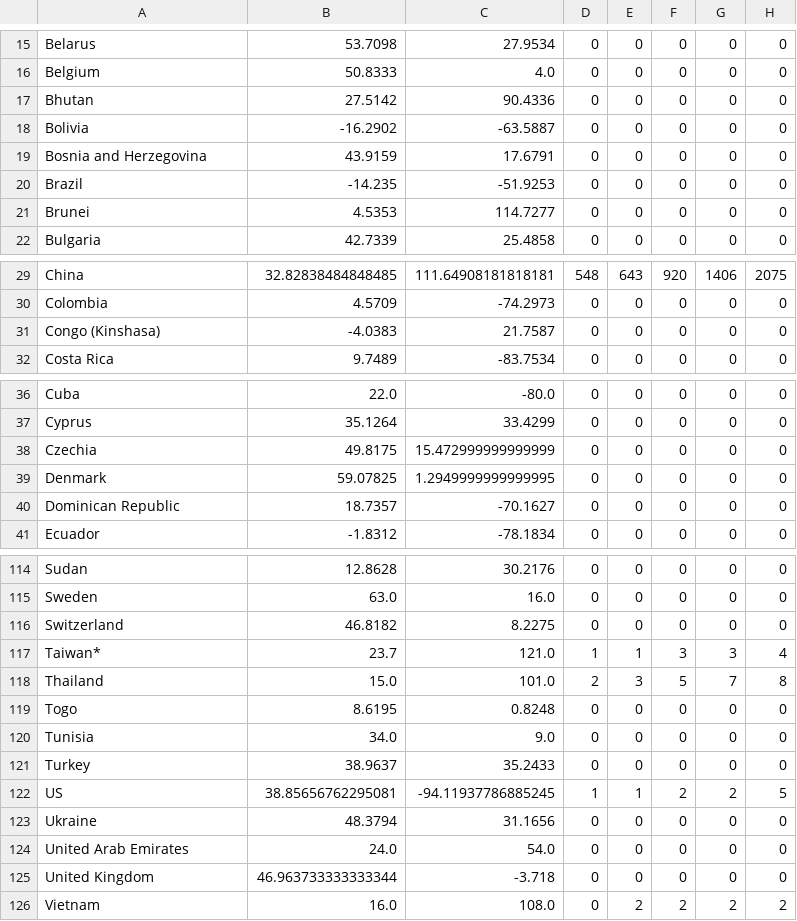
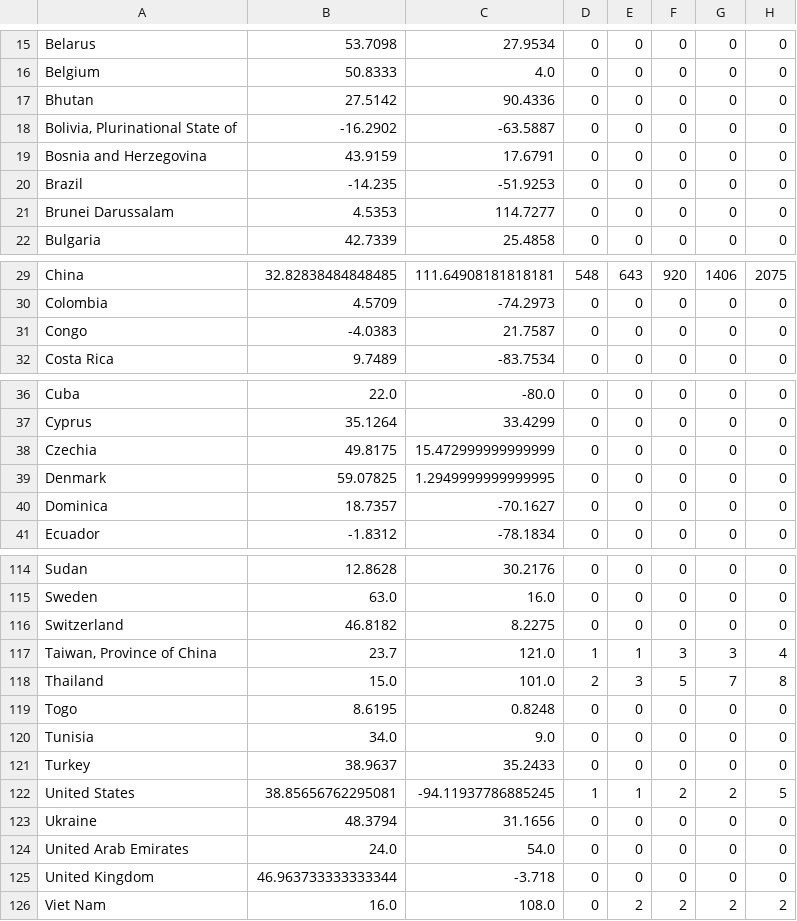
Before and after one commit to Mauritanie-io/sante_mr-data, a CSV file: data/COVID19_CC_UPDATED.csv, drawn as a sheet; only a part is shown, gaps mark what is left out; the diff covers the shown part only; the diff names each change by its address in the sheet, - before the commit and + after, or states it on an @@ line.

Commit message:
fix data collector

```diff
--- a/data/COVID19_CC_UPDATED.csv
+++ b/data/COVID19_CC_UPDATED.csv
-A18: Bolivia
+A18: Bolivia, Plurinational State of
-A21: Brunei
+A21: Brunei Darussalam
-A31: Congo (Kinshasa)
+A31: Congo
-A40: Dominican Republic
+A40: Dominica
-A117: Taiwan*
+A117: Taiwan, Province of China
-A122: US
+A122: United States
-A126: Vietnam
+A126: Viet Nam
```
Also changed, not shown: 4 edited cells elsewhere in this file, data/COVID19_DC_UPDATED.csv, data/COVID19_RC_UPDATED.csv, 4 other files.
